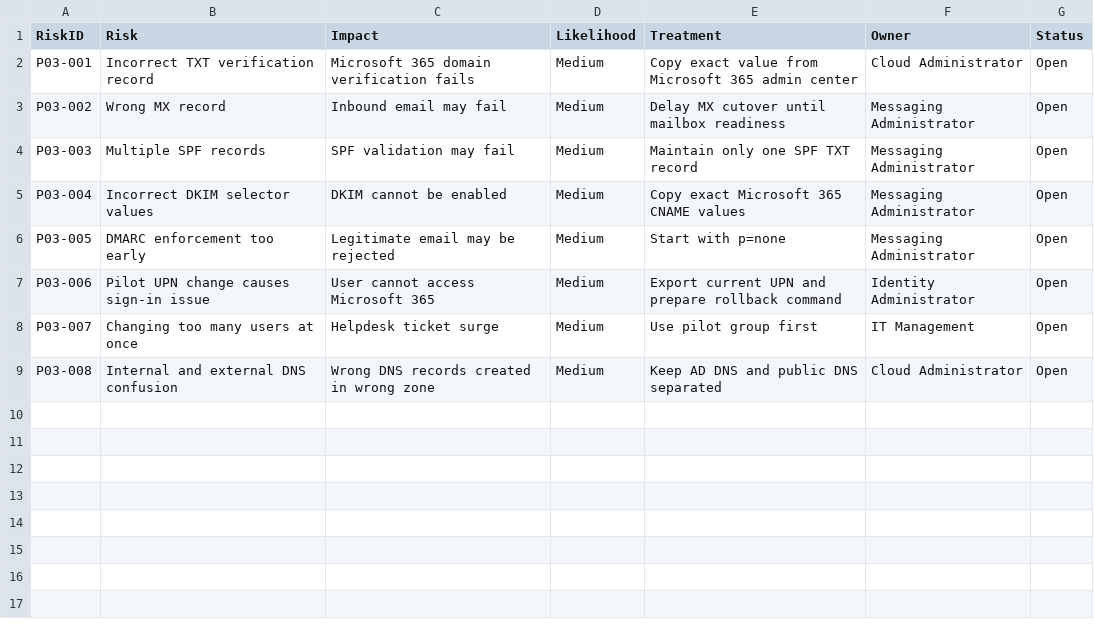
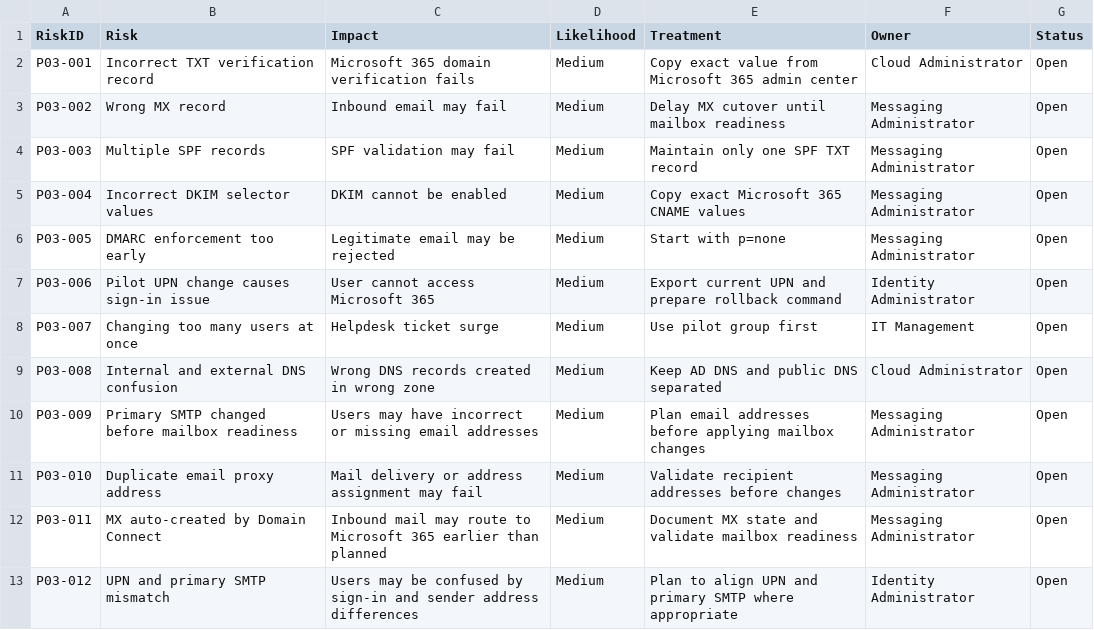
Before and after one commit to SHJeong97/Azure, a CSV file: Project/hybrid-windows-server-enterprise-modernization/projects/03-custom-domain-upn-m365-migration/data/project-03-risk-register.csv, drawn as a sheet; the diff names each change by its address in the sheet, - before the commit and + after, or states it on an @@ line.

Commit message:
Add new risks to the project risk register

```diff
--- a/Project/hybrid-windows-server-enterprise-modernization/projects/03-custom-domain-upn-m365-migration/data/project-03-risk-register.csv
+++ b/Project/hybrid-windows-server-enterprise-modernization/projects/03-custom-domain-upn-m365-migration/data/project-03-risk-register.csv
+row 10: P03-009 | Primary SMTP changed before mailbox readiness | Users may have incorrect or missing email addresses | Medium | Plan email addresses before applying mailbox changes | Messaging Administrator | Open
+row 11: P03-010 | Duplicate email proxy address | Mail delivery or address assignment may fail | Medium | Validate recipient addresses before changes | Messaging Administrator | Open
+row 12: P03-011 | MX auto-created by Domain Connect | Inbound mail may route to Microsoft 365 earlier than planned | Medium | Document MX state and validate mailbox readiness | Messaging Administrator | Open
+row 13: P03-012 | UPN and primary SMTP mismatch | Users may be confused by sign-in and sender address differences | Medium | Plan to align UPN and primary SMTP where appropriate | Identity Administrator | Open
```
